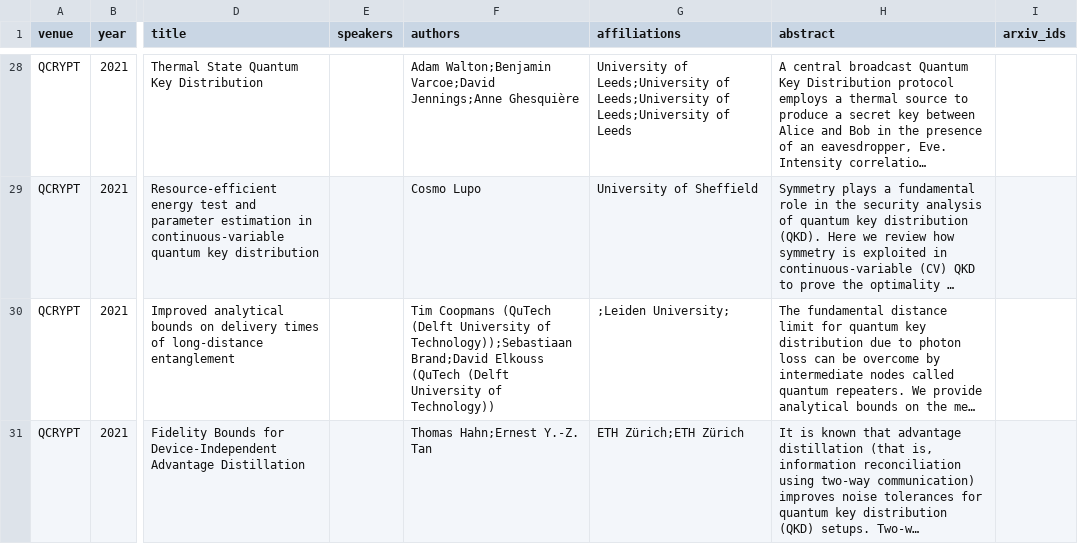
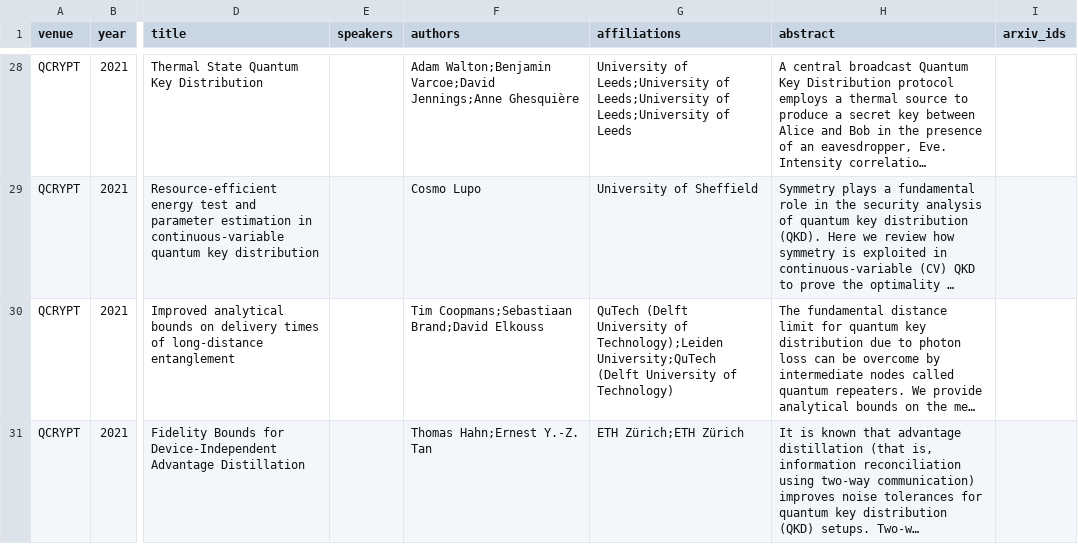
Before and after one commit to IAQI/QuantumDB, a CSV file: data/conferences/qcrypt_2021/posters.csv, drawn as a sheet; only a part is shown, gaps mark what is left out; long unchanged cells end in …; the diff covers the shown part only; the diff names each change by its address in the sheet, - before the commit and + after, or states it on an @@ line.

```diff
--- a/data/conferences/qcrypt_2021/posters.csv
+++ b/data/conferences/qcrypt_2021/posters.csv
-F30 (authors): Tim Coopmans (QuTech (Delft University of Technology));Sebastiaan Brand;David Elkouss (QuTech (Delft University of Technology))
+F30 (authors): Tim Coopmans;Sebastiaan Brand;David Elkouss
-G30 (affiliations): ;Leiden University;
+G30 (affiliations): QuTech (Delft University of Technology);Leiden University;QuTech (Delft University of Technology)
```
Also changed, not shown: 10 edited cells elsewhere in this file, data/conferences/qcrypt_2020/posters.csv, data/conferences/qcrypt_2024/posters.csv, 13 other files.
